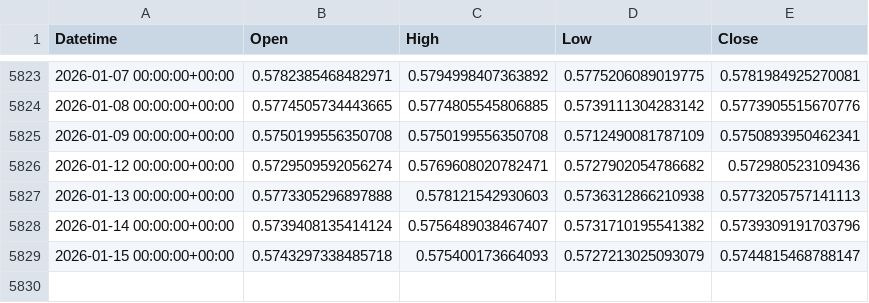
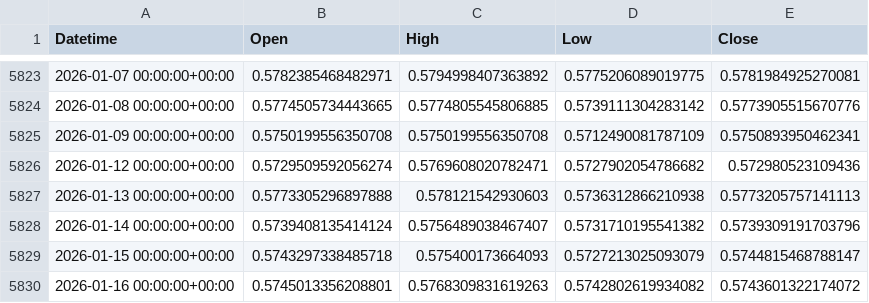
Before and after one commit to ywakida/FX, a CSV file: ohlc/NZDUSD_1d.csv, drawn as a sheet; only a part is shown, gaps mark what is left out.

```diff
--- a/ohlc/NZDUSD_1d.csv
+++ b/ohlc/NZDUSD_1d.csv
@@ -5829 +5829,2 @@ Datetime,Open,High,Low,Close
 2026-01-15 00:00:00+00:00,0.5743297338485718,0.575400173664093,0.5727213025093079,0.5744815468788147
+2026-01-16 00:00:00+00:00,0.5745013356208801,0.5768309831619263,0.5742802619934082,0.5743601322174072
```
Also changed, not shown: ohlc/AUDUSD_1d.csv, ohlc/CADUSD_1d.csv, 12 other files.
